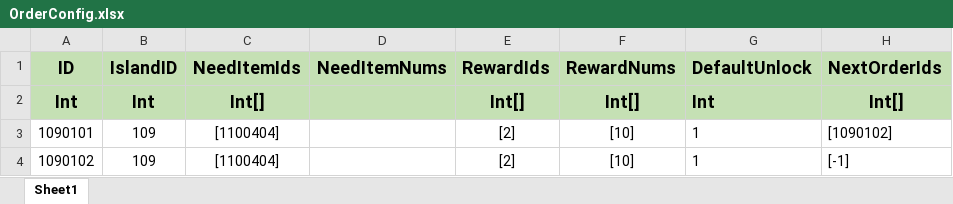
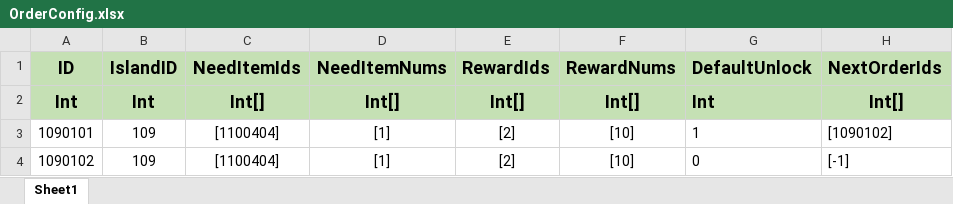
Before and after one commit to PANGAPING/MergeAdventure, an Excel workbook: Assets/Resources/Excel/OrderConfig.xlsx, sheet Sheet1, drawn as a sheet; values as stored, in another font and other column widths than the file's, no borders; the diff names each change by its address in the sheet, - before the commit and + after, or states it on an @@ line.

```diff
--- a/Assets/Resources/Excel/OrderConfig.xlsx (sheet Sheet1)
+++ b/Assets/Resources/Excel/OrderConfig.xlsx (sheet Sheet1)
-D2 (NeedItemNums): (empty)
+D2 (NeedItemNums): Int[]
-D3:D4 (NeedItemNums): (empty)
+D3:D4 (NeedItemNums): [1]
-G4 (DefaultUnlock): 1
+G4 (DefaultUnlock): 0
```
Also changed, not shown: 6 other files.
